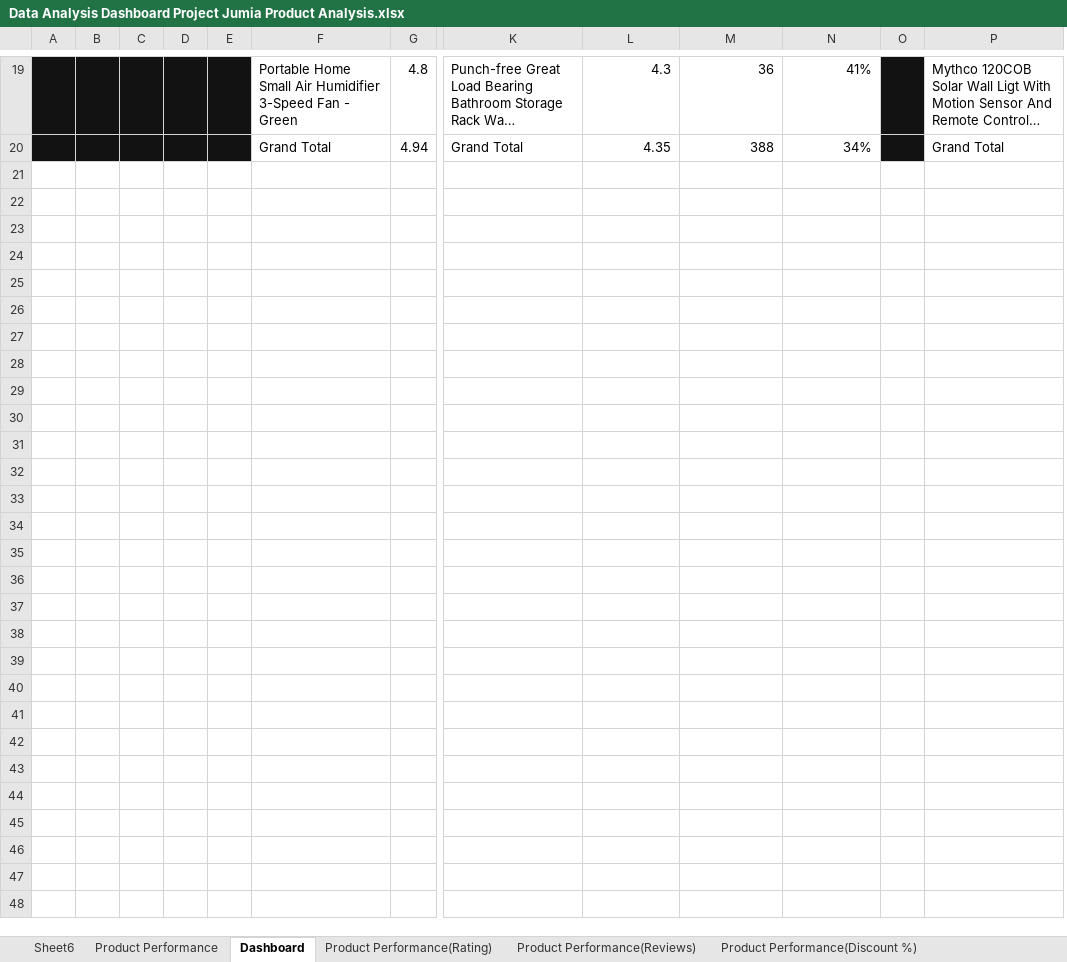
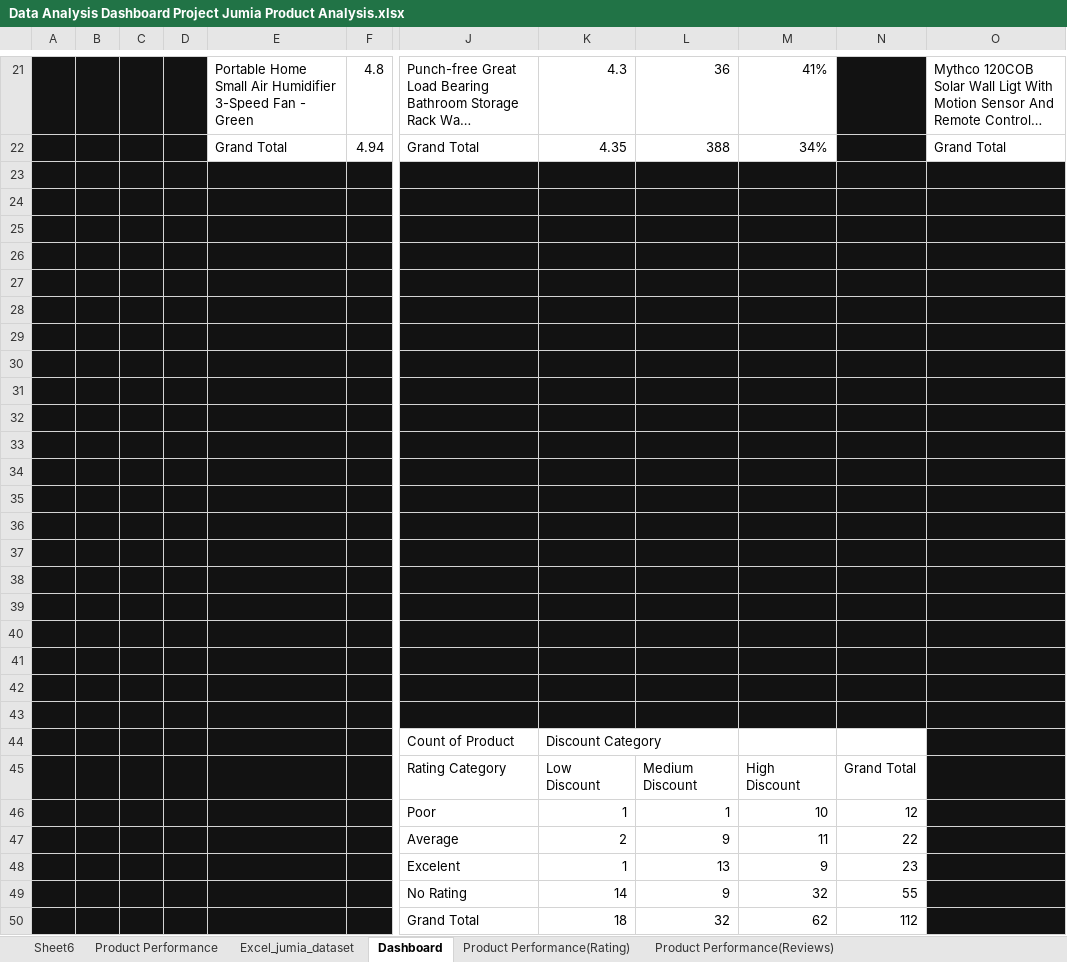
Before and after one commit to sirjamess/Data-Science, an Excel workbook: Data Analysis Dashboard Project Jumia Product Analysis.xlsx, sheet Dashboard, drawn as a sheet; only a part is shown, gaps mark what is left out; long unchanged cells end in …; values as stored, in another font and other column widths than the file's, no borders; charts and pictures and conditional formats not drawn; removed rows and columns are numbered as before the commit, all else as after; rows hold the shown columns only; the diff covers the shown part only; the diff names each change by its address in the sheet, - before the commit and + after, or states it on an @@ line.

Commit message:
Dashboard theme refinement

```diff
--- a/Data Analysis Dashboard Project Jumia Product Analysis.xlsx (sheet Dashboard)
+++ b/Data Analysis Dashboard Project Jumia Product Analysis.xlsx (sheet Dashboard)
-column E, empty
-column O, empty
+column N, empty
+row 23: (empty)
+row 24: (empty)
+row 25: (empty)
+row 26: (empty)
+row 27: (empty)
+row 28: (empty)
+row 29: (empty)
+row 30: (empty)
+row 31: (empty)
+row 32: (empty)
+row 33: (empty)
+row 34: (empty)
+row 35: (empty)
+row 36: (empty)
+row 37: (empty)
+row 38: (empty)
+row 39: (empty)
+row 40: (empty)
+row 41: (empty)
+row 42: (empty)
+row 43: (empty)
+row 44:  |  |  |  |  |  | Count of Product | Discount Category
+row 45:  |  |  |  |  |  | Rating Category | Low Discount | Medium Discount | High Discount | Grand Total
+row 46:  |  |  |  |  |  | Poor | 1 | 1 | 10 | 12
+row 47:  |  |  |  |  |  | Average | 2 | 9 | 11 | 22
+row 48:  |  |  |  |  |  | Excelent | 1 | 13 | 9 | 23
+row 49:  |  |  |  |  |  | No Rating | 14 | 9 | 32 | 55
+row 50:  |  |  |  |  |  | Grand Total | 18 | 32 | 62 | 112
```
Also changed, not shown: 2 added rows and 1 edited cell elsewhere in this sheet, sheet Rating and review, sheet Excel_jumia_dataset, other sheet tabs, charts or pictures.
